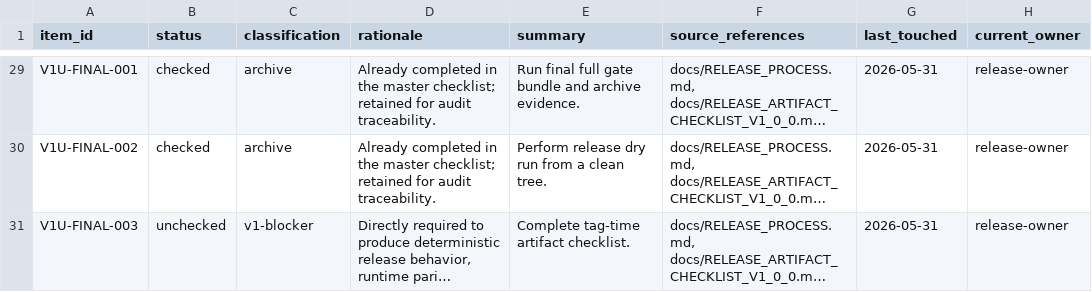
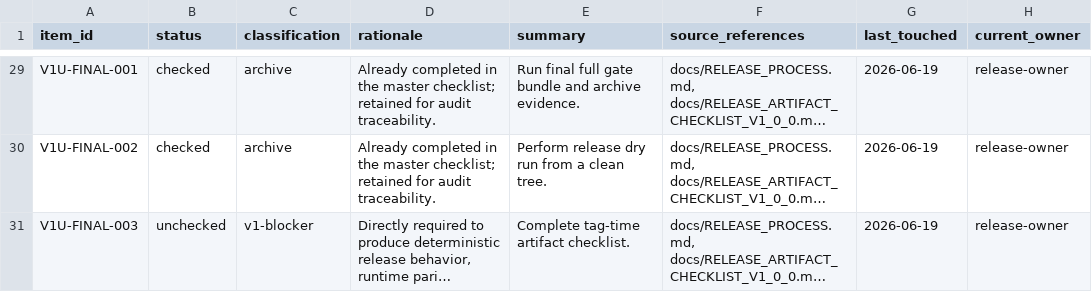
Before and after one commit to kujolang/kujo, a CSV file: docs/generated/PRE_V1_UNRESOLVED_INVENTORY.csv, drawn as a sheet; only a part is shown, gaps mark what is left out; long unchanged cells end in …; the diff covers the shown part only; the diff names each change by its address in the sheet, - before the commit and + after, or states it on an @@ line.

```diff
--- a/docs/generated/PRE_V1_UNRESOLVED_INVENTORY.csv
+++ b/docs/generated/PRE_V1_UNRESOLVED_INVENTORY.csv
-G29:G31 (last_touched): 2026-05-31
+G29:G31 (last_touched): 2026-06-19
```
Also changed, not shown: 28 edited cells elsewhere in this file, docs/generated/VM_RUNTIME_MISMATCH_INVENTORY.csv, 19 other files.
